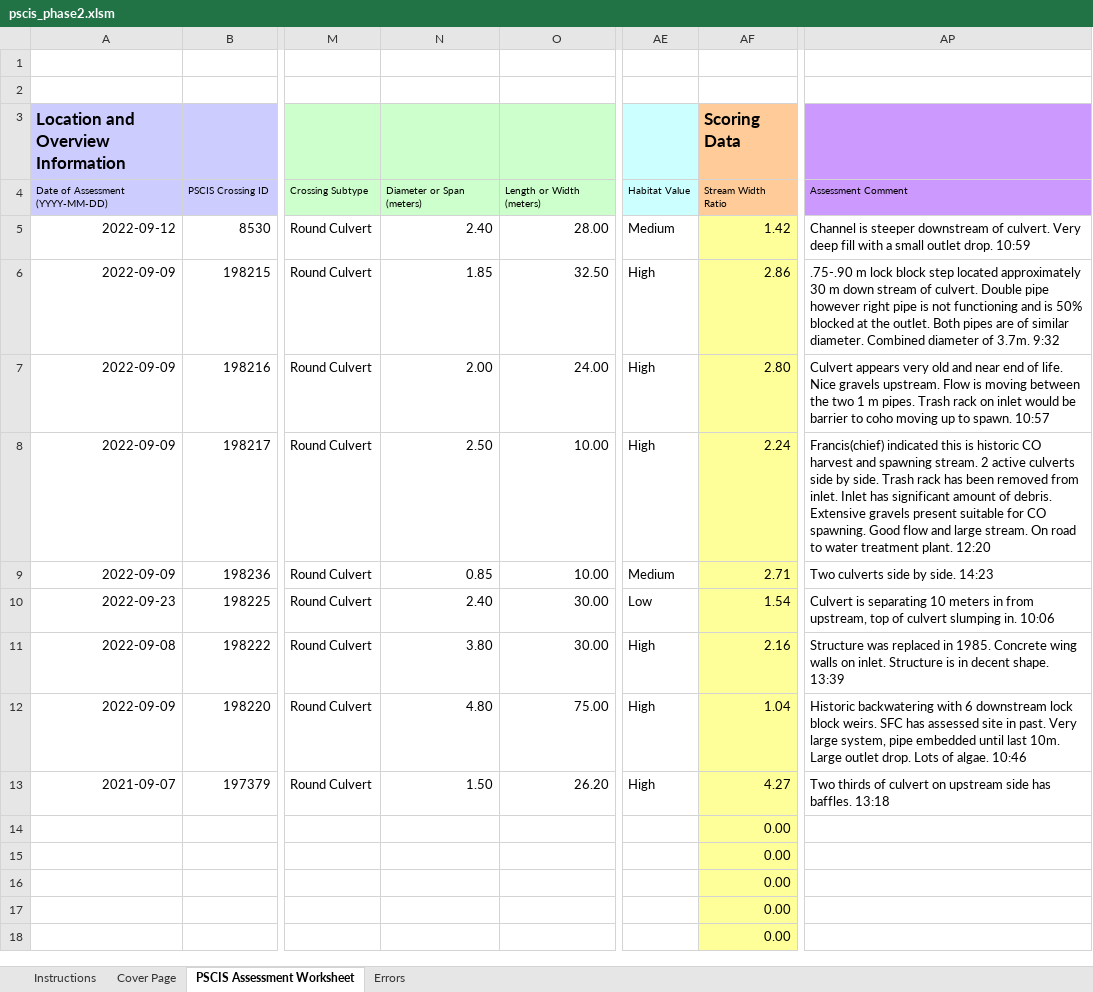
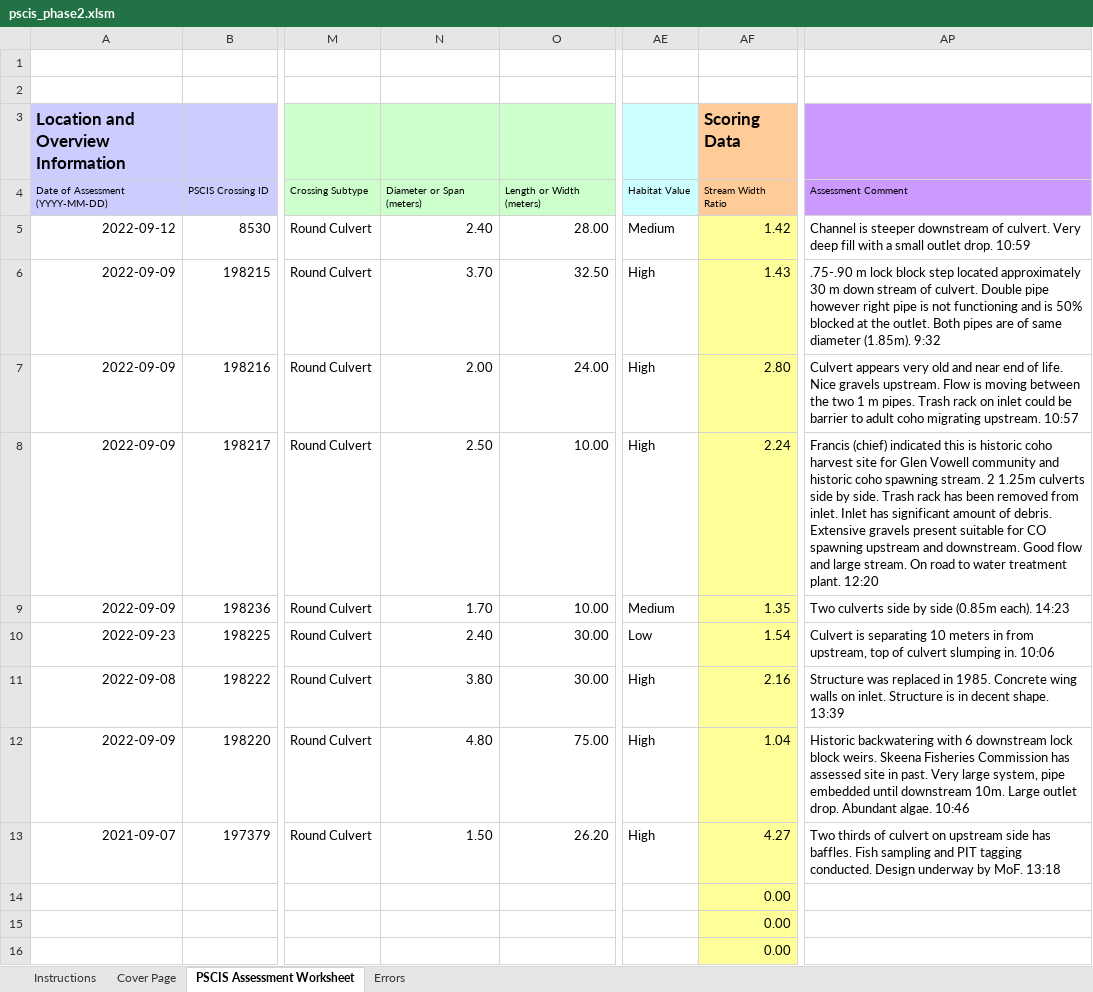
Before and after one commit to NewGraphEnvironment/fish_passage_skeena_2022_reporting, an Excel workbook: data/pscis_phase2.xlsm, sheet PSCIS Assessment Worksheet, drawn as a sheet; only a part is shown, gaps mark what is left out; the shorter side is filled out with more unchanged rows; values as stored, in another font and other column widths than the file's, no borders; charts and pictures and conditional formats not drawn; the diff names each change by its address in the sheet, - before the commit and + after, or states it on an @@ line.

Commit message:
update comments and diameters

```diff
--- a/data/pscis_phase2.xlsm (sheet PSCIS Assessment Worksheet)
+++ b/data/pscis_phase2.xlsm (sheet PSCIS Assessment Worksheet)
-N6: 1.85
+N6: 3.70
-AF6 (Scoring Data): 2.86
+AF6 (Scoring Data): 1.43
-AP6: …are of similar diameter. Combined diameter of 3.7m. 9:32
+AP6: …are of same diameter (1.85m). 9:32
-AP7: …on inlet would be barrier to coho moving up to spawn. 10:57
+AP7: …on inlet could be barrier to adult coho migrating upstream. 10:57
-AP8: Francis(chief) indicated this is historic CO harvest and spawning stream. 2 active culverts side by side. Trash rack has been removed from inlet. Inlet has significant amount of debris. Extensive gravels present suitable for CO spawning. Good flow…
+AP8: Francis (chief) indicated this is historic coho harvest site for Glen Vowell community and historic coho spawning stream. 2 1.25m culverts side by side. Trash rack has been removed from inlet. Inlet has significant amount of debris. Extensive gravels present suitable for CO spawning upstream and downstream. Good flow…
-N9: 0.85
+N9: 1.70
-AF9 (Scoring Data): 2.71
+AF9 (Scoring Data): 1.35
-AP9: Two culverts side by side. 14:23
+AP9: Two culverts side by side (0.85m each). 14:23
-AP12: …block weirs. SFC has assessed site in past. Very large system, pipe embedded until last 10m. Large outlet drop. Lots of algae. 10:46
+AP12: …block weirs. Skeena Fisheries Commission has assessed site in past. Very large system, pipe embedded until downstream 10m. Large outlet drop. Abundant algae. 10:46
-AP13: …has baffles. 13:18
+AP13: …has baffles. Fish sampling and PIT tagging conducted. Design underway by MoF. 13:18
```
Also changed, not shown: charts or pictures.
